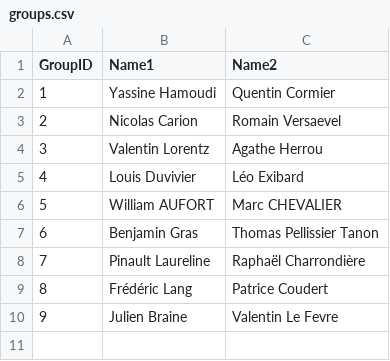
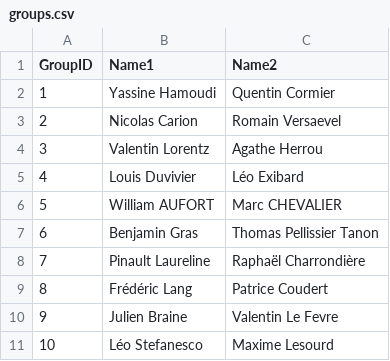
Before and after one commit to dcoeurjo/lectureDG, a CSV file: assignments/ShapeIndexing/ens2015/groups.csv, drawn as a sheet.

Commit message:
groupes

```diff
--- a/assignments/ShapeIndexing/ens2015/groups.csv
+++ b/assignments/ShapeIndexing/ens2015/groups.csv
@@ -10 +10,2 @@ GroupID,Name1,Name2
 9, Julien Braine, Valentin Le Fevre
+10,Léo Stefanesco,Maxime Lesourd
```
